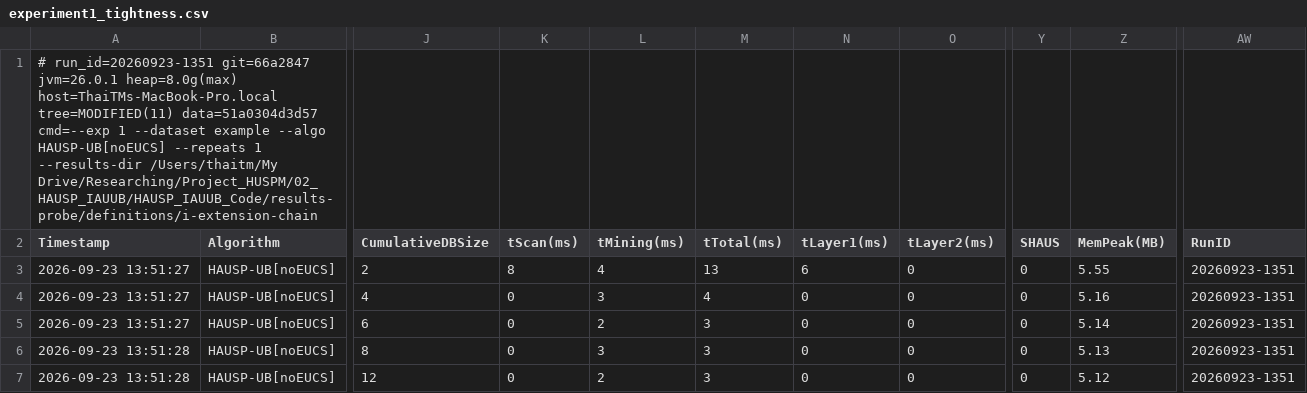
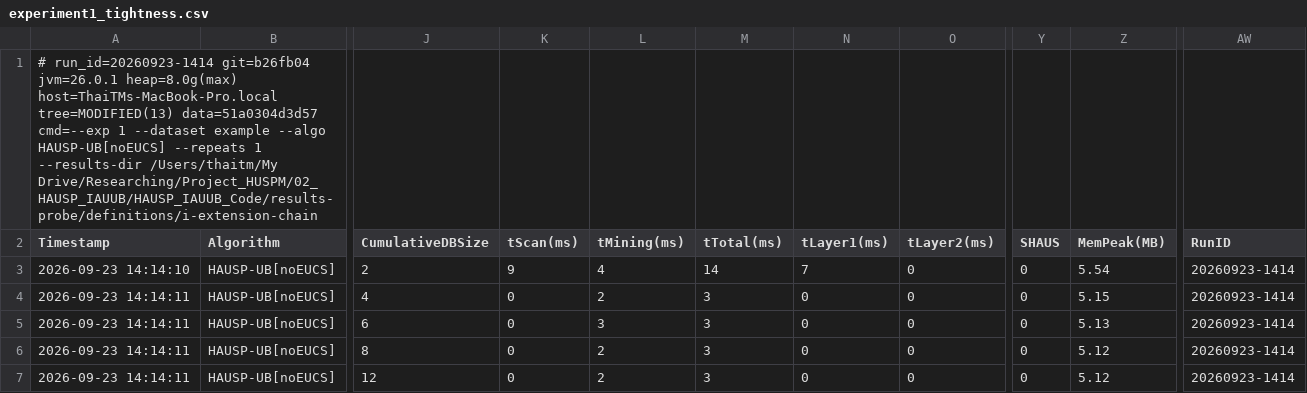
Before and after one commit to tran-minh-thai/incremental-hausp-mining, a CSV file: results-probe/definitions/i-extension-chain/exp1/experiment1_tightness.csv, drawn as a sheet; only a part is shown, gaps mark what is left out; the diff names each change by its address in the sheet, - before the commit and + after, or states it on an @@ line.

```diff
--- a/results-probe/definitions/i-extension-chain/exp1/experiment1_tightness.csv
+++ b/results-probe/definitions/i-extension-chain/exp1/experiment1_tightness.csv
-A1 (Timestamp): # run_id=20260923-1351 git=66a2847 jvm=26.0.1 heap=8.0g(max) host=ThaiTMs-MacBook-Pro.local tree=MODIFIED(11) data=51a0304d3d57 cmd=--exp…
+A1 (Timestamp): # run_id=20260923-1414 git=b26fb04 jvm=26.0.1 heap=8.0g(max) host=ThaiTMs-MacBook-Pro.local tree=MODIFIED(13) data=51a0304d3d57 cmd=--exp…
-A3 (Timestamp): 2026-09-23 13:51:27
+A3 (Timestamp): 2026-09-23 14:14:10
-K3 (tScan(ms)): 8
+K3 (tScan(ms)): 9
-M3 (tTotal(ms)): 13
+M3 (tTotal(ms)): 14
-N3 (tLayer1(ms)): 6
+N3 (tLayer1(ms)): 7
-Z3 (MemPeak(MB)): 5.55
+Z3 (MemPeak(MB)): 5.54
-AW3:AW7 (RunID): 20260923-1351
+AW3:AW7 (RunID): 20260923-1414
-A4:A5 (Timestamp): 2026-09-23 13:51:27
+A4:A5 (Timestamp): 2026-09-23 14:14:11
-L4 (tMining(ms)): 3
+L4 (tMining(ms)): 2
-M4 (tTotal(ms)): 4
+M4 (tTotal(ms)): 3
-Z4 (MemPeak(MB)): 5.16
+Z4 (MemPeak(MB)): 5.15
-L5 (tMining(ms)): 2
+L5 (tMining(ms)): 3
-Z5 (MemPeak(MB)): 5.14
+Z5 (MemPeak(MB)): 5.13
-A6:A7 (Timestamp): 2026-09-23 13:51:28
+A6:A7 (Timestamp): 2026-09-23 14:14:11
-L6 (tMining(ms)): 3
+L6 (tMining(ms)): 2
-Z6 (MemPeak(MB)): 5.13
+Z6 (MemPeak(MB)): 5.12
```
Also changed, not shown: results-probe/definitions/all-equal/exp1/experiment1_tightness.csv, results-probe/definitions/repeated-occurrence/exp1/experiment1_tightness.csv, 10 other files.
